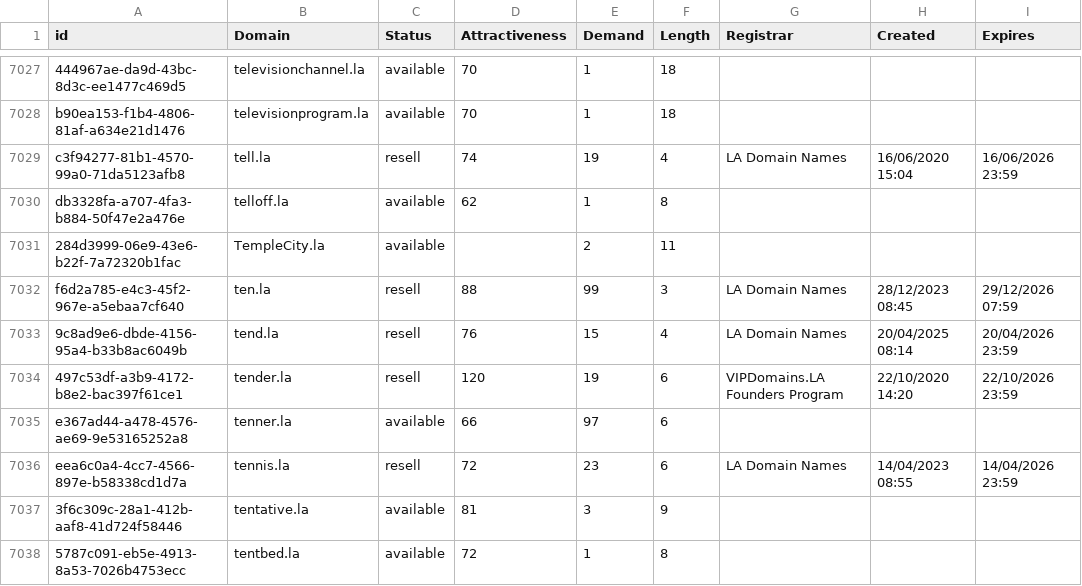
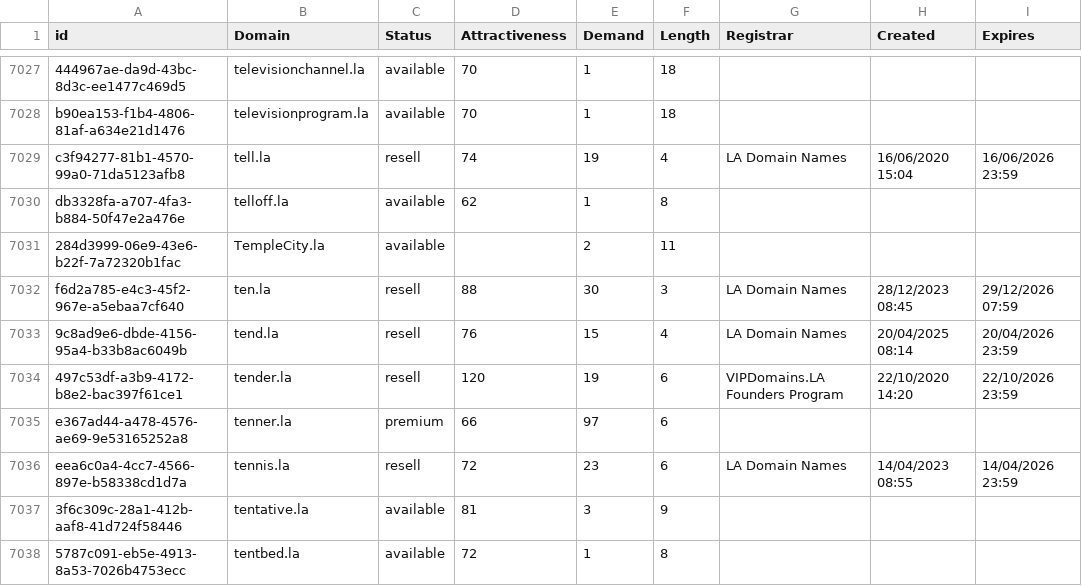
Before and after one commit to UniqueDomains/la-oneword-domains, a CSV file: la.csv, drawn as a sheet; only a part is shown, gaps mark what is left out; the diff covers the shown part only.

```diff
--- a/la.csv
+++ b/la.csv
@@ -7031,6 +7031,6 @@ db3328fa-a707-4fa3-b884-50f47e2a476e,telloff.la,available,62,1,8,,,
 284d3999-06e9-43e6-b22f-7a72320b1fac,TempleCity.la,available,,2,11,,,
-f6d2a785-e4c3-45f2-967e-a5ebaa7cf640,ten.la,resell,88,99,3,LA Domain Names,28/12/2023 08:45,29/12/2026 07:59
+f6d2a785-e4c3-45f2-967e-a5ebaa7cf640,ten.la,resell,88,30,3,LA Domain Names,28/12/2023 08:45,29/12/2026 07:59
 9c8ad9e6-dbde-4156-95a4-b33b8ac6049b,tend.la,resell,76,15,4,LA Domain Names,20/04/2025 08:14,20/04/2026 23:59
 497c53df-a3b9-4172-b8e2-bac397f61ce1,tender.la,resell,120,19,6,VIPDomains.LA  Founders Program,22/10/2020 14:20,22/10/2026 23:59
-e367ad44-a478-4576-ae69-9e53165252a8,tenner.la,available,66,97,6,,,
+e367ad44-a478-4576-ae69-9e53165252a8,tenner.la,premium,66,97,6,,,
 eea6c0a4-4cc7-4566-897e-b58338cd1d7a,tennis.la,resell,72,23,6,LA Domain Names,14/04/2023 08:55,14/04/2026 23:59
```
Also changed, not shown: 1 removed row and 24 edited cells elsewhere in this file, 2 other files.
